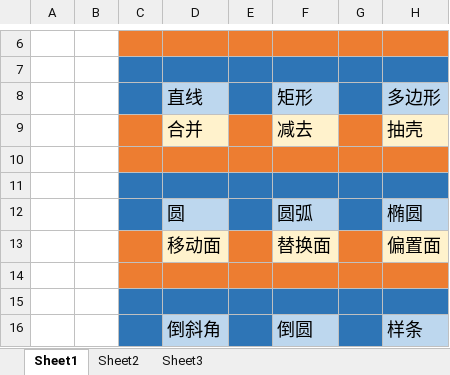
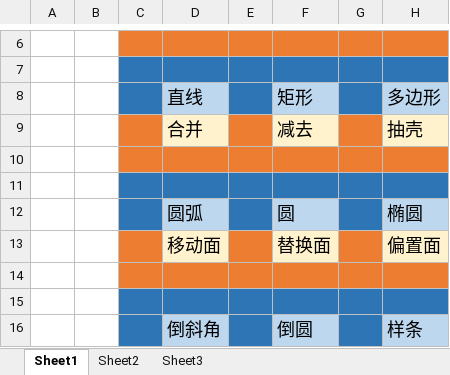
Before and after one commit to Furtory/UG_SmartShortcutKey, an Excel workbook: 预置按键功能介绍.xlsx, sheet Sheet1, drawn as a sheet; only a part is shown, gaps mark what is left out; values as stored, in another font and other column widths than the file's, no borders; the diff names each change by its address in the sheet, - before the commit and + after, or states it on an @@ line.

```diff
--- a/预置按键功能介绍.xlsx (sheet Sheet1)
+++ b/预置按键功能介绍.xlsx (sheet Sheet1)
-D12: 圆
+D12: 圆弧
-F12: 圆弧
+F12: 圆
```
Also changed, not shown: 12 other files.
